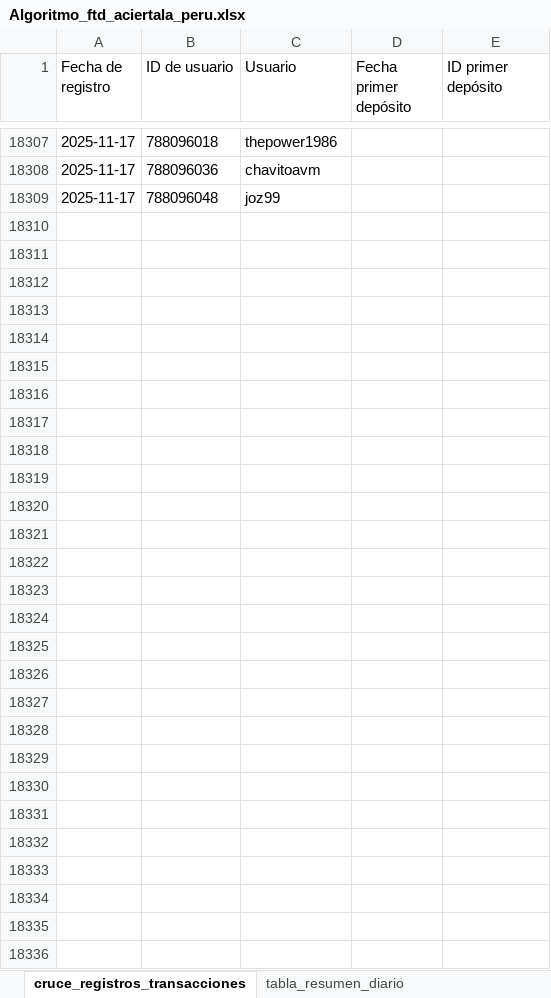
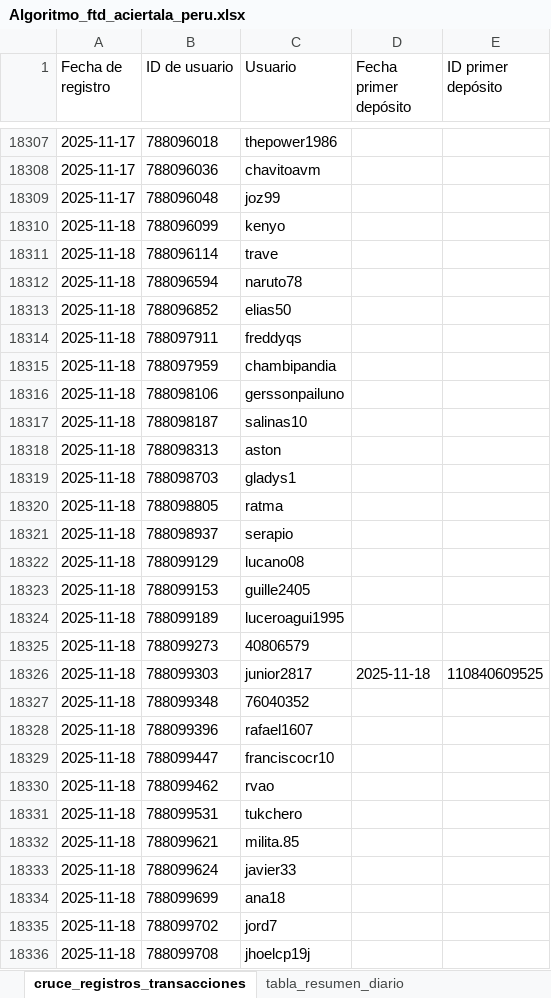
Before and after one commit to james5777/FTD-s-Aciertala, an Excel workbook: Algoritmo_ftd_aciertala_peru.xlsx, sheet cruce_registros_transacciones, drawn as a sheet; only a part is shown, gaps mark what is left out; values as stored, in another font and other column widths than the file's, no borders; table styles not drawn; the diff names each change by its address in the sheet, - before the commit and + after, or states it on an @@ line.

```diff
--- a/Algoritmo_ftd_aciertala_peru.xlsx (sheet cruce_registros_transacciones)
+++ b/Algoritmo_ftd_aciertala_peru.xlsx (sheet cruce_registros_transacciones)
+row 18310: 2025-11-18 | 788096099 | kenyo
+row 18311: 2025-11-18 | 788096114 | trave
+row 18312: 2025-11-18 | 788096594 | naruto78
+row 18313: 2025-11-18 | 788096852 | elias50
+row 18314: 2025-11-18 | 788097911 | freddyqs
+row 18315: 2025-11-18 | 788097959 | chambipandia
+row 18316: 2025-11-18 | 788098106 | gerssonpailuno
+row 18317: 2025-11-18 | 788098187 | salinas10
+row 18318: 2025-11-18 | 788098313 | aston
+row 18319: 2025-11-18 | 788098703 | gladys1
+row 18320: 2025-11-18 | 788098805 | ratma
+row 18321: 2025-11-18 | 788098937 | serapio
+row 18322: 2025-11-18 | 788099129 | lucano08
+row 18323: 2025-11-18 | 788099153 | guille2405
+row 18324: 2025-11-18 | 788099189 | luceroagui1995
+row 18325: 2025-11-18 | 788099273 | 40806579
+row 18326: 2025-11-18 | 788099303 | junior2817 | 2025-11-18 | 110840609525
+row 18327: 2025-11-18 | 788099348 | 76040352
+row 18328: 2025-11-18 | 788099396 | rafael1607
+row 18329: 2025-11-18 | 788099447 | franciscocr10
+row 18330: 2025-11-18 | 788099462 | rvao
+row 18331: 2025-11-18 | 788099531 | tukchero
+row 18332: 2025-11-18 | 788099621 | milita.85
+row 18333: 2025-11-18 | 788099624 | javier33
+row 18334: 2025-11-18 | 788099699 | ana18
+row 18335: 2025-11-18 | 788099702 | jord7
+row 18336: 2025-11-18 | 788099708 | jhoelcp19j
```
Also changed, not shown: sheet tabla_resumen_diario, Archivos/Diario-ACPE.xlsx, 4 other files.
